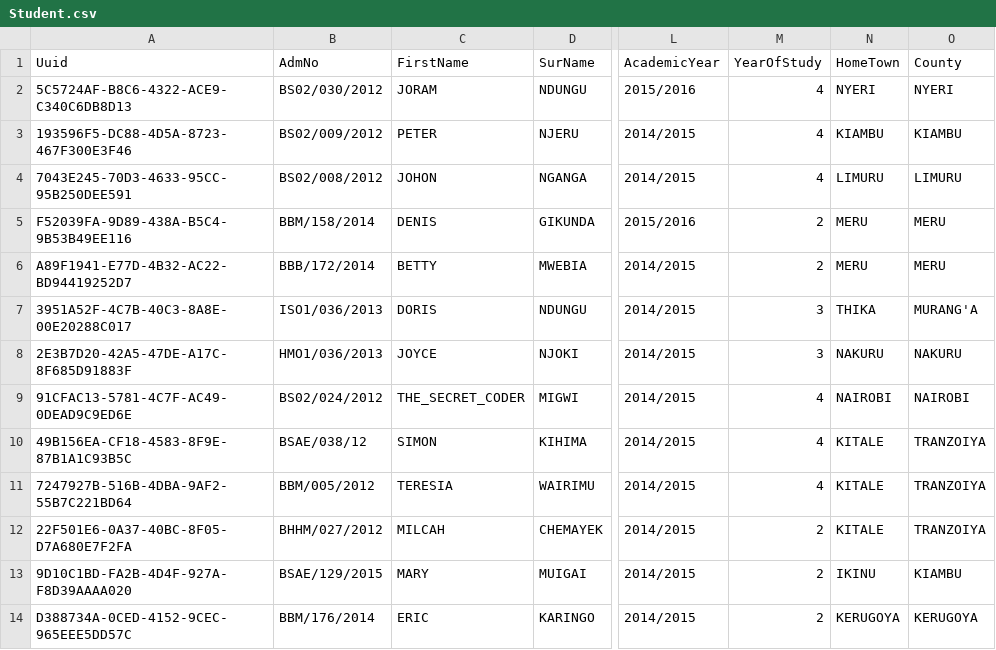
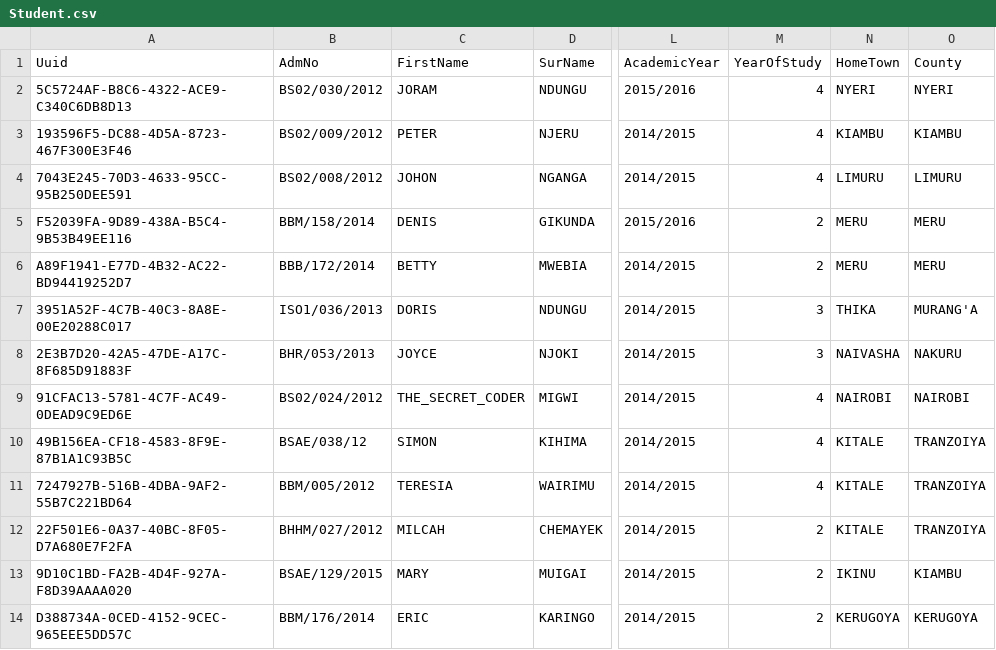
Before and after one commit to msomi22/ChristianUnion, a CSV file: webapp/etc/sql/data/Student.csv, drawn as a sheet; only a part is shown, gaps mark what is left out; the diff names each change by its address in the sheet, - before the commit and + after, or states it on an @@ line.

```diff
--- a/webapp/etc/sql/data/Student.csv
+++ b/webapp/etc/sql/data/Student.csv
-B8 (AdmNo): HMO1/036/2013
+B8 (AdmNo): BHR/053/2013
-N8 (HomeTown): NAKURU
+N8 (HomeTown): NAIVASHA
```
Also changed, not shown: 8 other files.
